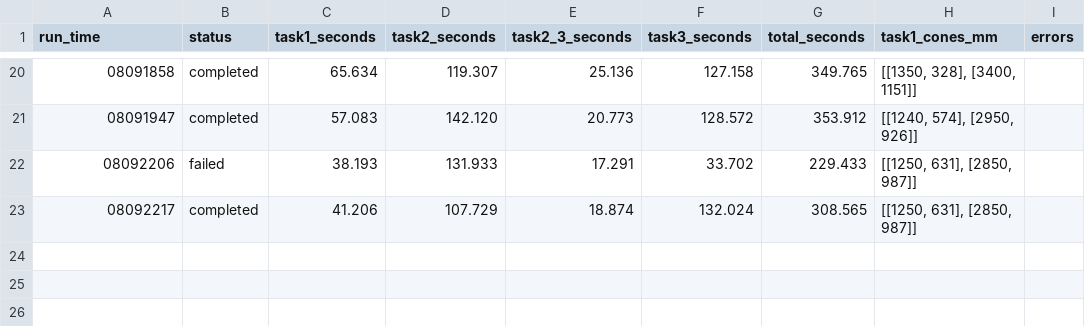
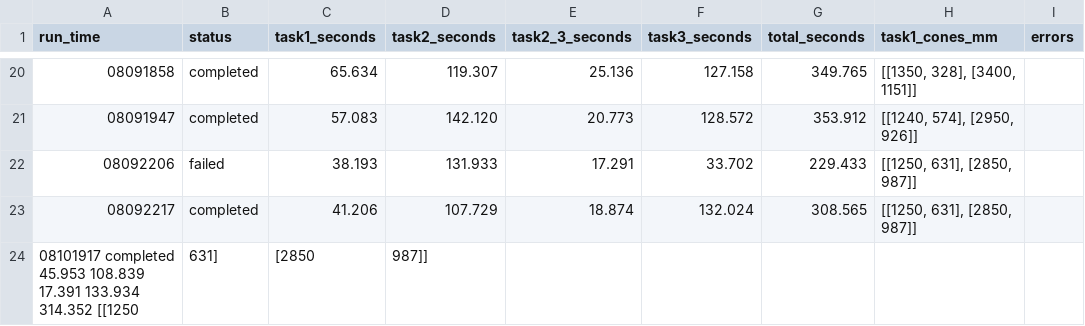
Before and after one commit to SSQaaa/Robodog_2026, a CSV file: logs/run_timings.csv, drawn as a sheet; only a part is shown, gaps mark what is left out.

Commit message:
Add new timing entry to run_timings.csv

```diff
--- a/logs/run_timings.csv
+++ b/logs/run_timings.csv
@@ -23 +23,2 @@
 08092217,completed,41.206,107.729,18.874,132.024,308.565,"[[1250, 631], [2850, 987]]",
+08101917	completed	45.953	108.839	17.391	133.934	314.352	[[1250, 631], [2850, 987]]	
```
